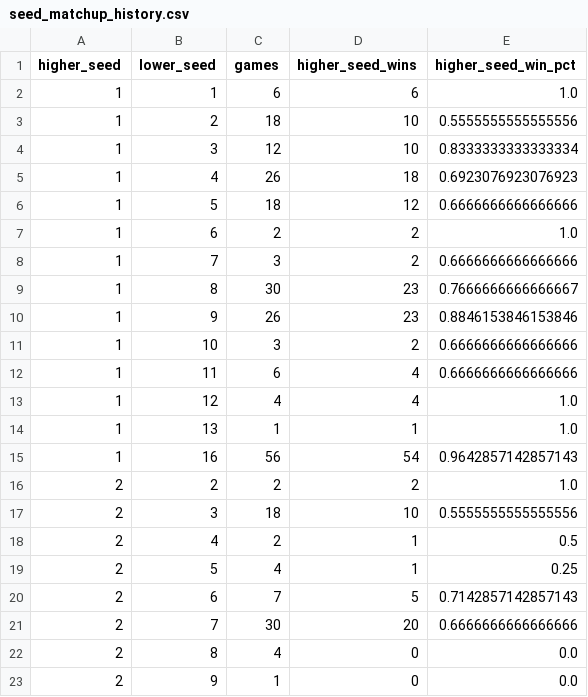
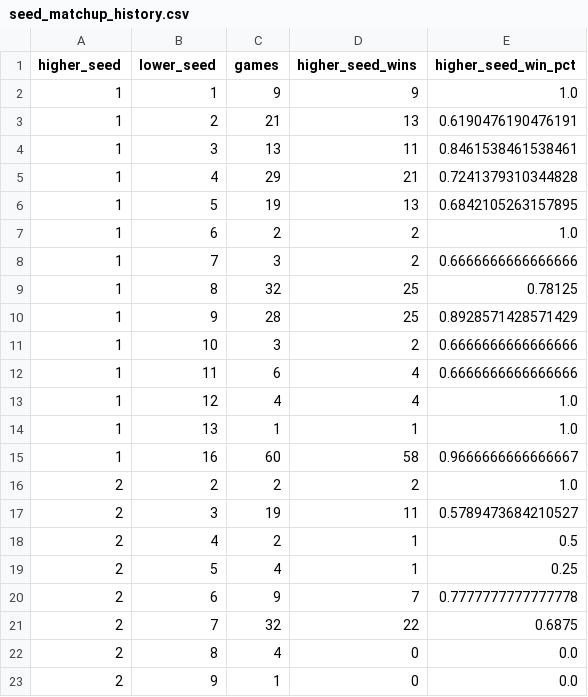
Before and after one commit to willyclayton/the-bracket-lab, a CSV file: autoresearcher/data/processed/seed_matchup_history.csv, drawn as a sheet; only a part is shown; the diff covers the shown part only.

```diff
--- a/autoresearcher/data/processed/seed_matchup_history.csv
+++ b/autoresearcher/data/processed/seed_matchup_history.csv
@@ -1,11 +1,11 @@
 higher_seed,lower_seed,games,higher_seed_wins,higher_seed_win_pct
-1,1,6,6,1.0
-1,2,18,10,0.5555555555555556
-1,3,12,10,0.8333333333333334
-1,4,26,18,0.6923076923076923
-1,5,18,12,0.6666666666666666
+1,1,9,9,1.0
+1,2,21,13,0.6190476190476191
+1,3,13,11,0.8461538461538461
+1,4,29,21,0.7241379310344828
+1,5,19,13,0.6842105263157895
 1,6,2,2,1.0
 1,7,3,2,0.6666666666666666
-1,8,30,23,0.7666666666666667
-1,9,26,23,0.8846153846153846
+1,8,32,25,0.78125
+1,9,28,25,0.8928571428571429
 1,10,3,2,0.6666666666666666
@@ -14,9 +14,9 @@ higher_seed,lower_seed,games,higher_seed_wins,higher_seed_win_pct
 1,13,1,1,1.0
-1,16,56,54,0.9642857142857143
+1,16,60,58,0.9666666666666667
 2,2,2,2,1.0
-2,3,18,10,0.5555555555555556
+2,3,19,11,0.5789473684210527
 2,4,2,1,0.5
 2,5,4,1,0.25
-2,6,7,5,0.7142857142857143
-2,7,30,20,0.6666666666666666
+2,6,9,7,0.7777777777777778
+2,7,32,22,0.6875
 2,8,4,0,0.0
```
Also changed, not shown: 38 edited cells elsewhere in this file, autoresearcher/data/processed/tournaments.csv, autoresearcher/experiments/leaderboard.csv, 11 other files.
